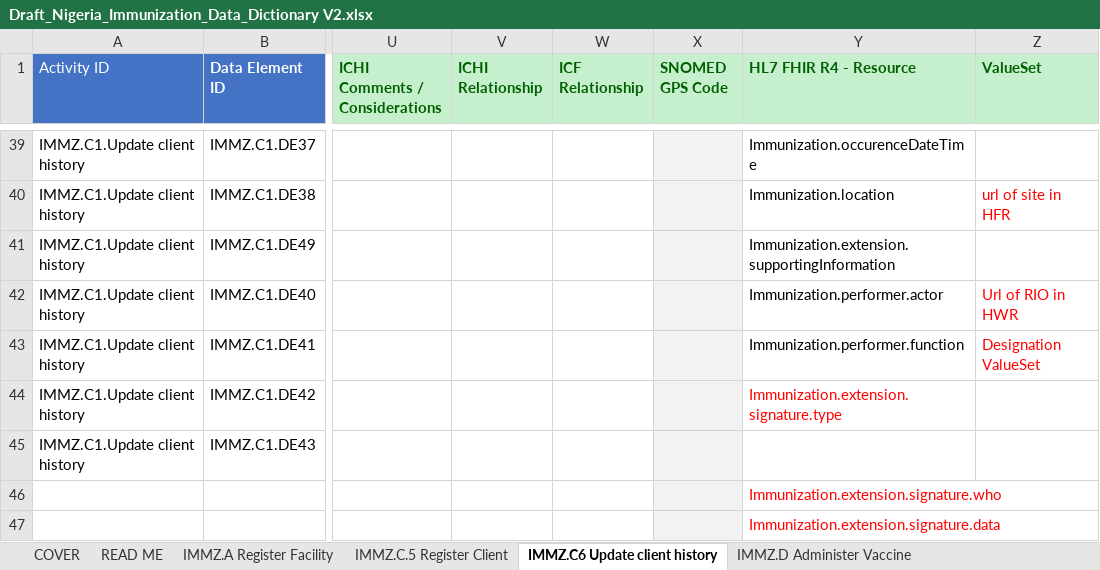
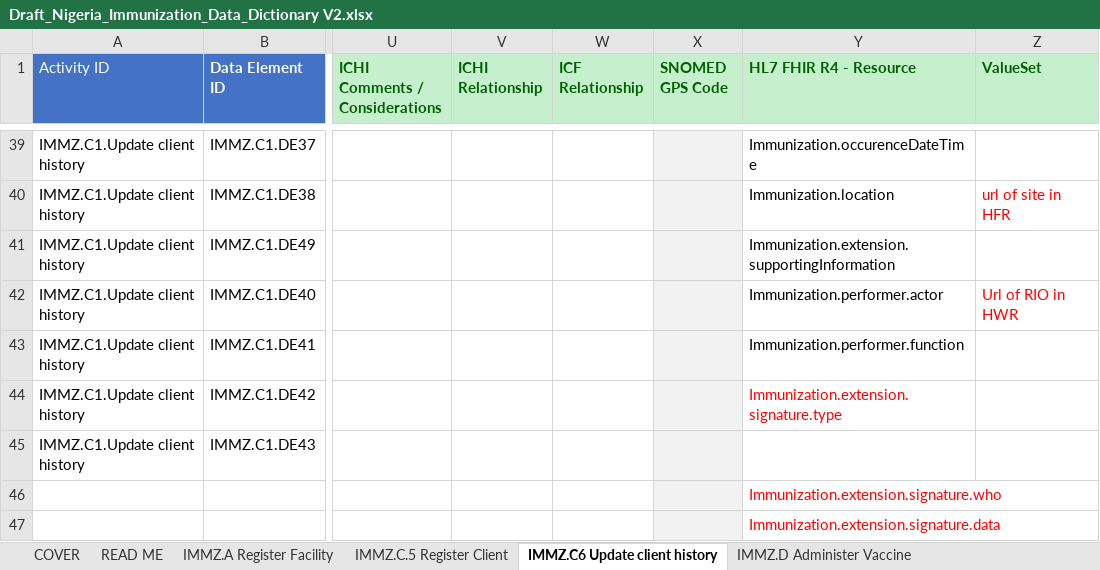
Before and after one commit to Nigeria-FHIR-Community/NPHCDA-ImmunizationIG, an Excel workbook: input/Immunization_DAK/Draft_Nigeria_Immunization_Data_Dictionary V2.xlsx, sheet IMMZ.C6 Update client history, drawn as a sheet; only a part is shown, gaps mark what is left out; values as stored, in another font and other column widths than the file's, no borders; charts and pictures not drawn; the diff names each change by its address in the sheet, - before the commit and + after, or states it on an @@ line.

Commit message:
added all codesystem and all valuesets, not tested.

```diff
--- a/input/Immunization_DAK/Draft_Nigeria_Immunization_Data_Dictionary V2.xlsx (sheet IMMZ.C6 Update client history)
+++ b/input/Immunization_DAK/Draft_Nigeria_Immunization_Data_Dictionary V2.xlsx (sheet IMMZ.C6 Update client history)
-Z43 (ValueSet): Designation ValueSet
+Z43 (ValueSet): (empty)
```
Also changed, not shown: other sheet tabs, 27 other files.
